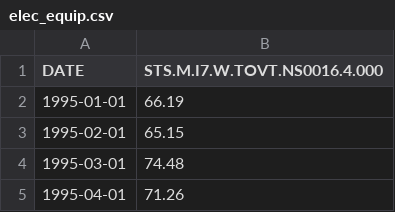
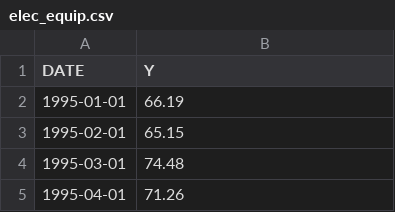
Before and after one commit to jordipereiragude/dataforcourses, a CSV file: elec_equip.csv, drawn as a sheet; only a part is shown.

Commit message:
update elec_equip.csv

```diff
--- a/elec_equip.csv
+++ b/elec_equip.csv
@@ -1,2 +1,2 @@
-DATE,STS.M.I7.W.TOVT.NS0016.4.000
+DATE,Y
 1995-01-01,66.19
```
